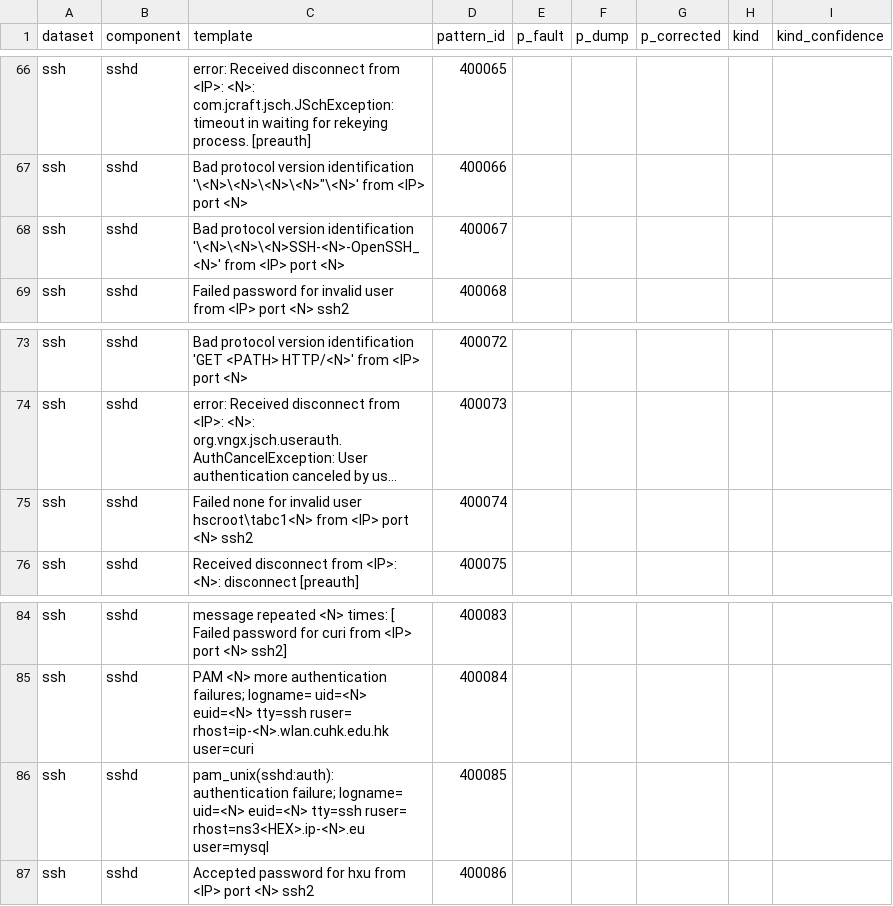
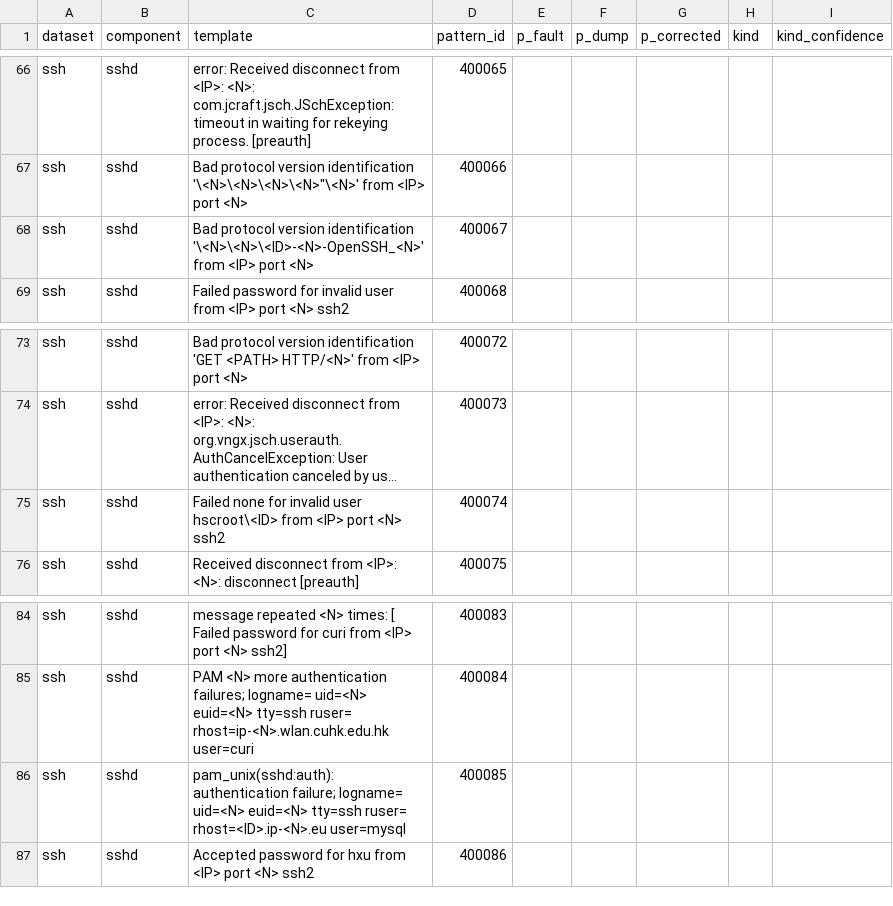
Before and after one commit to aircode610/making-sense-of-logs-schubki-ai-hackathon, a CSV file: data/pattern_judgments_ssh.csv, drawn as a sheet; only a part is shown, gaps mark what is left out; long unchanged cells end in …; the diff names each change by its address in the sheet, - before the commit and + after, or states it on an @@ line.

```diff
--- a/data/pattern_judgments_ssh.csv
+++ b/data/pattern_judgments_ssh.csv
-C68 (template): …version identification '\<N>\<N>\<N>SSH-<N>-OpenSSH_<N>' from <IP>…
+C68 (template): …version identification '\<N>\<N>\<ID>-<N>-OpenSSH_<N>' from <IP>…
-C75 (template): …invalid user hscroot\tabc1<N> from <IP>…
+C75 (template): …invalid user hscroot\<ID> from <IP>…
-C86 (template): …tty=ssh ruser= rhost=ns3<HEX>.ip-<N>.eu user=mysql
+C86 (template): …tty=ssh ruser= rhost=<ID>.ip-<N>.eu user=mysql
```
Also changed, not shown: data/burst_summaries.csv, data/ownership.csv, 29 other files.
